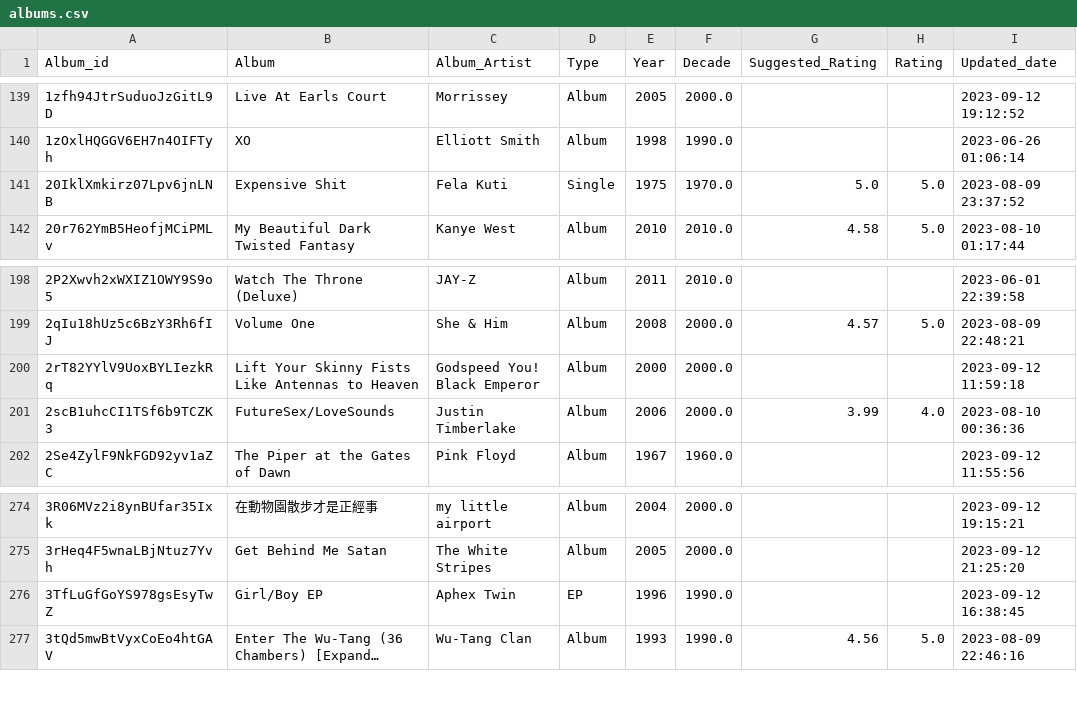
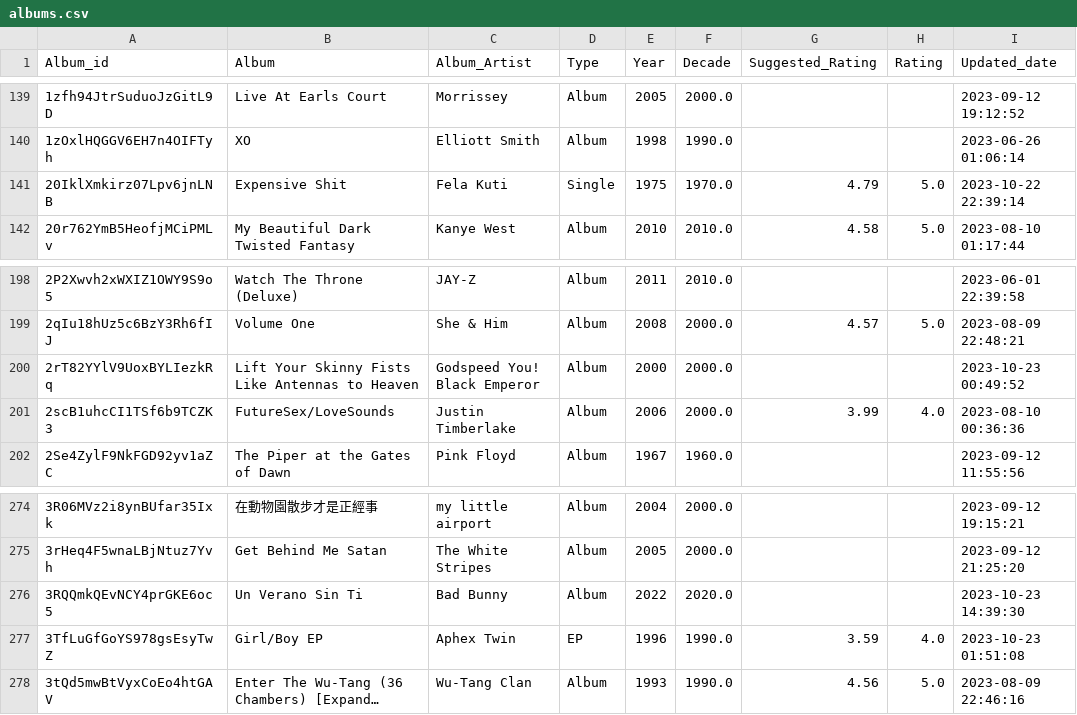
Before and after one commit to litepast/RYS-backend, a CSV file: Data/tableau_csvs/albums.csv, drawn as a sheet; only a part is shown, gaps mark what is left out; long unchanged cells end in …; addresses are those after the commit; the diff names each change by its address in the sheet, - before the commit and + after, or states it on an @@ line.

```diff
--- a/Data/tableau_csvs/albums.csv
+++ b/Data/tableau_csvs/albums.csv
-G141 (Suggested_Rating): 5.0
+G141 (Suggested_Rating): 4.79
-I141 (Updated_date): 2023-08-09 23:37:52
+I141 (Updated_date): 2023-10-22 22:39:14
-I200 (Updated_date): 2023-09-12 11:59:18
+I200 (Updated_date): 2023-10-23 00:49:52
+row 276: 3RQQmkQEvNCY4prGKE6oc5 | Un Verano Sin Ti | Bad Bunny | Album | 2022 | 2020.0 |  |  | 2023-10-23 14:39:30
-G277 (Suggested_Rating): (empty)
+G277 (Suggested_Rating): 3.59
-H277 (Rating): (empty)
+H277 (Rating): 4.0
-I277 (Updated_date): 2023-09-12 16:38:45
+I277 (Updated_date): 2023-10-23 01:51:08
```
Also changed, not shown: Data/tableau_csvs/artists.csv, Data/tableau_csvs/styles.csv, 2 other files.
